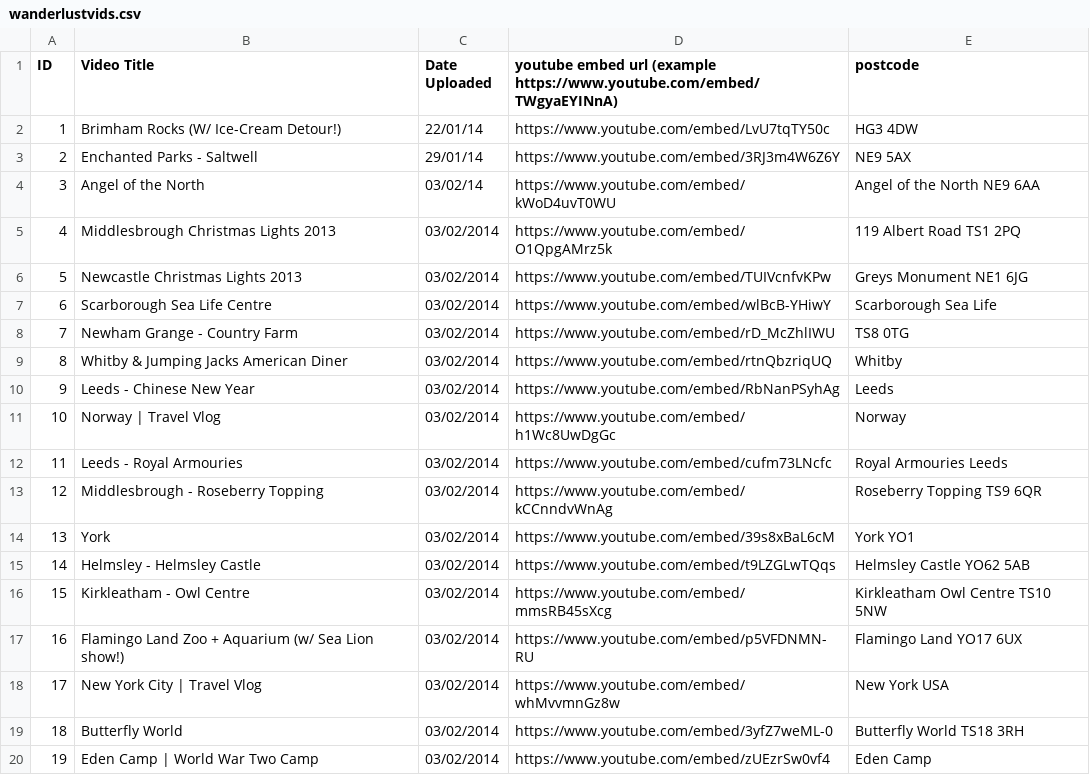
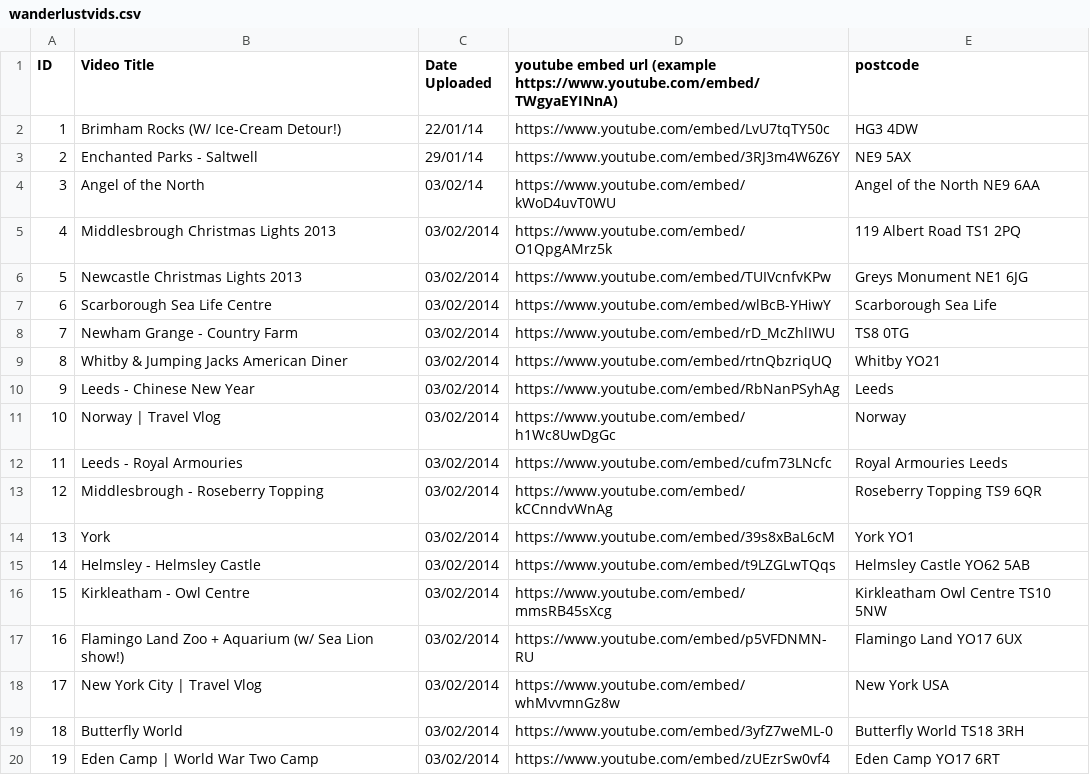
Before and after one commit to WearyWanderer/Website, a CSV file: assets/csv/wanderlustvids.csv, drawn as a sheet.

Commit message:
Fixed postcodes for whitby and eden camp

```diff
--- a/assets/csv/wanderlustvids.csv
+++ b/assets/csv/wanderlustvids.csv
@@ -8,3 +8,3 @@ ID, Video Title, Date Uploaded, youtube embed url (example https://www.youtube.c
 7,Newham Grange - Country Farm,03/02/2014,https://www.youtube.com/embed/rD_McZhlIWU,TS8 0TG
-8,Whitby & Jumping Jacks American Diner,03/02/2014,https://www.youtube.com/embed/rtnQbzriqUQ,Whitby
+8,Whitby & Jumping Jacks American Diner,03/02/2014,https://www.youtube.com/embed/rtnQbzriqUQ,Whitby YO21
 9,Leeds - Chinese New Year,03/02/2014,https://www.youtube.com/embed/RbNanPSyhAg,Leeds
@@ -19,2 +19,2 @@ ID, Video Title, Date Uploaded, youtube embed url (example https://www.youtube.c
 18,Butterfly World,03/02/2014,https://www.youtube.com/embed/3yfZ7weML-0,Butterfly World TS18 3RH
-19,Eden Camp | World War Two Camp,03/02/2014,https://www.youtube.com/embed/zUEzrSw0vf4,Eden Camp
+19,Eden Camp | World War Two Camp,03/02/2014,https://www.youtube.com/embed/zUEzrSw0vf4,Eden Camp YO17 6RT
```
